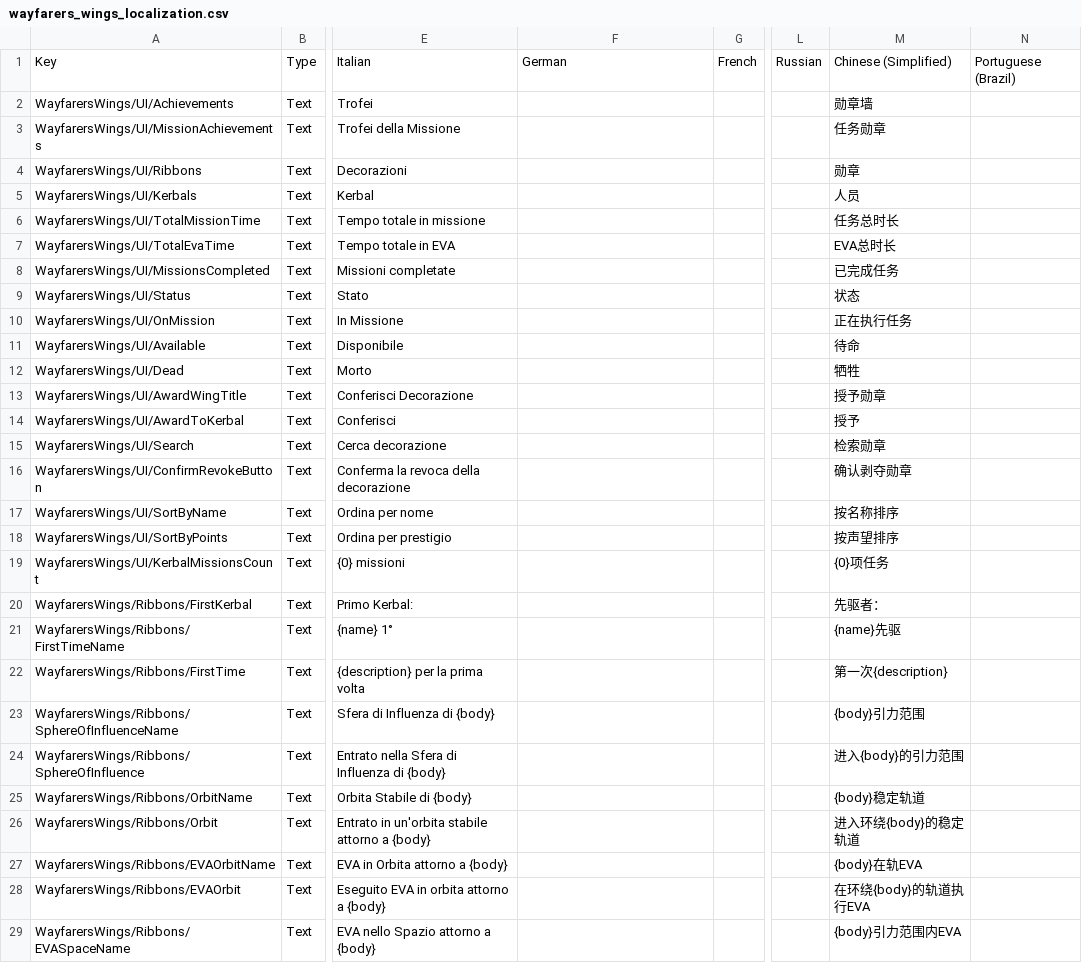
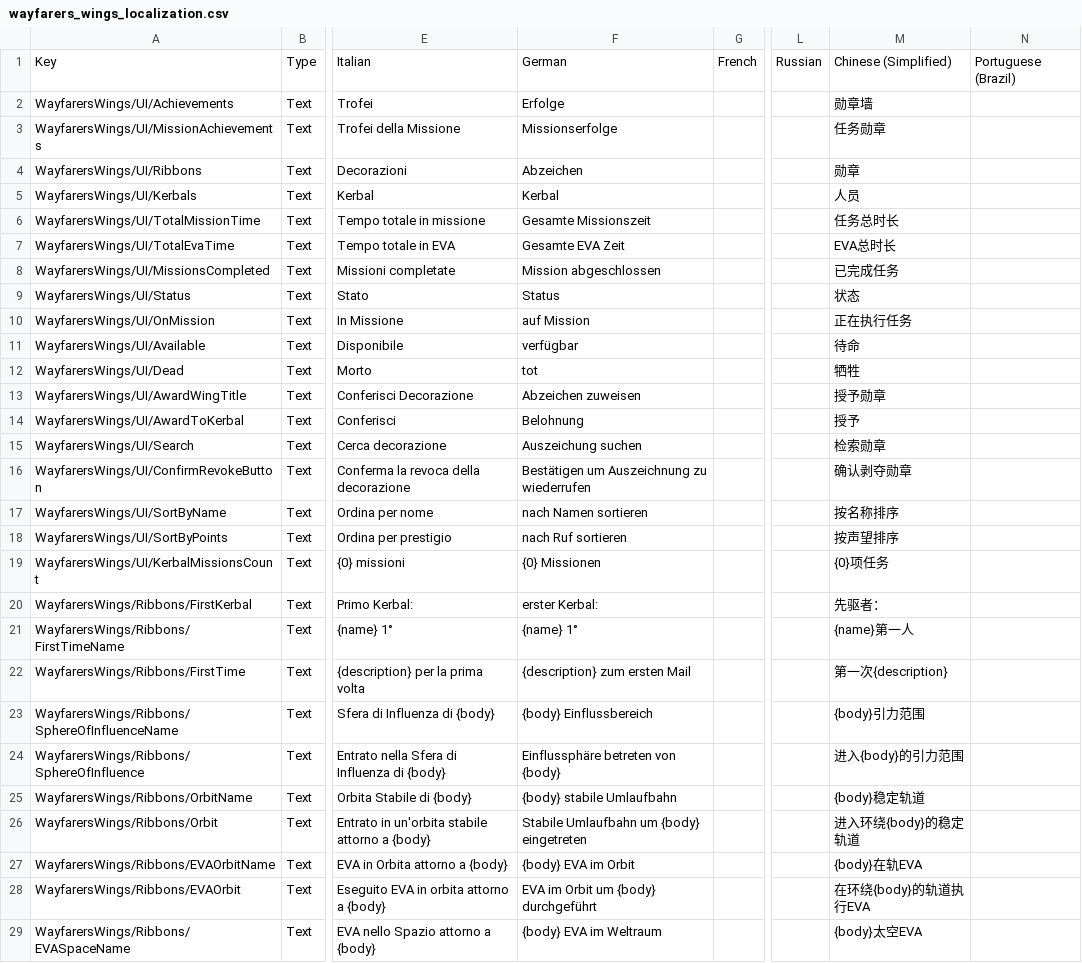
Before and after one commit to Kerbalight/WayfarersWings, a CSV file: plugin_template/localizations/wayfarers_wings_localization.csv, drawn as a sheet; only a part is shown, gaps mark what is left out; the diff covers the shown part only; the diff names each change by its address in the sheet, - before the commit and + after, or states it on an @@ line.

Commit message:
Update localizations

```diff
--- a/plugin_template/localizations/wayfarers_wings_localization.csv
+++ b/plugin_template/localizations/wayfarers_wings_localization.csv
-F2: (empty)
+F2: Erfolge
-F3: (empty)
+F3: Missionserfolge
-F4: (empty)
+F4: Abzeichen
-F5: (empty)
+F5: Kerbal
-F6: (empty)
+F6: Gesamte Missionszeit
-F7: (empty)
+F7: Gesamte EVA Zeit
-F8: (empty)
+F8: Mission abgeschlossen
-F9: (empty)
+F9: Status
-F10: (empty)
+F10: auf Mission
-F11: (empty)
+F11: verfügbar
-F12: (empty)
+F12: tot
-F13: (empty)
+F13: Abzeichen zuweisen
-F14: (empty)
+F14: Belohnung
-F15: (empty)
+F15: Auszeichung suchen
-F16: (empty)
+F16: Bestätigen um Auszeichnung zu wiederrufen
-F17: (empty)
+F17: nach Namen sortieren
-F18: (empty)
+F18: nach Ruf sortieren
-F19: (empty)
+F19: {0} Missionen
-F20: (empty)
+F20: erster Kerbal:
-F21: (empty)
+F21: {name} 1°
-M21: {name}先驱
+M21: {name}第一人
-F22: (empty)
+F22: {description} zum ersten Mail
-F23: (empty)
+F23: {body} Einflussbereich
-F24: (empty)
+F24: Einflussphäre betreten von {body}
-F25: (empty)
+F25: {body} stabile Umlaufbahn
-F26: (empty)
+F26: Stabile Umlaufbahn um {body} eingetreten
-F27: (empty)
+F27: {body} EVA im Orbit
-F28: (empty)
+F28: EVA im Orbit um {body} durchgeführt
-F29: (empty)
+F29: {body} EVA im Weltraum
-M29: {body}引力范围内EVA
+M29: {body}太空EVA
```
Also changed, not shown: 6 added rows and 28 edited cells elsewhere in this file.
